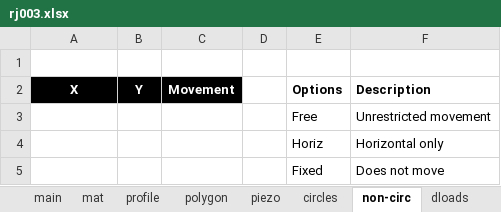
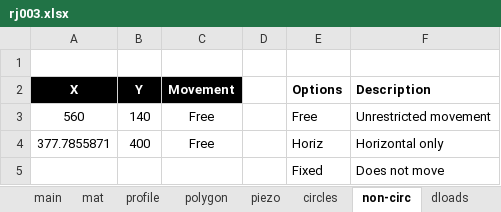
Before and after one commit to njones61/xslope, an Excel workbook: docs/verification/files/rocscience/joints/rj003.xlsx, sheet non-circ, drawn as a sheet; values as stored, in another font and other column widths than the file's, no borders; removed rows and columns are numbered as before the commit, all else as after; the diff names each change by its address in the sheet, - before the commit and + after, or states it on an @@ line.

```diff
--- a/docs/verification/files/rocscience/joints/rj003.xlsx (sheet non-circ)
+++ b/docs/verification/files/rocscience/joints/rj003.xlsx (sheet non-circ)
-row 3:  |  |  |  | Free | Unrestricted movement
-row 4:  |  |  |  | Horiz | Horizontal only
+row 3: 560 | 140 | Free |  | Free | Unrestricted movement
+row 4: 377.7855871 | 400 | Free |  | Horiz | Horizontal only
```
Also changed, not shown: sheet circles, docs/verification/files/rocscience/joints/rj005.xlsx, 12 other files.
